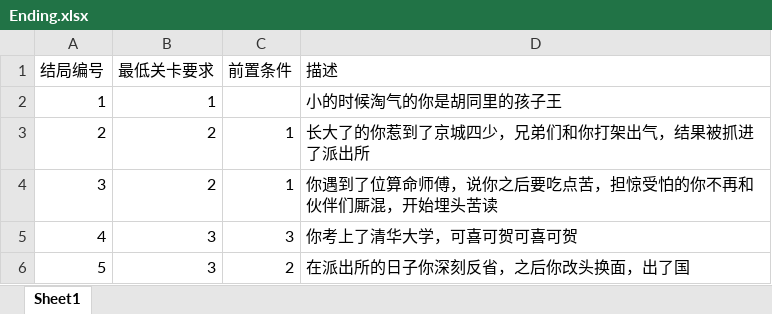
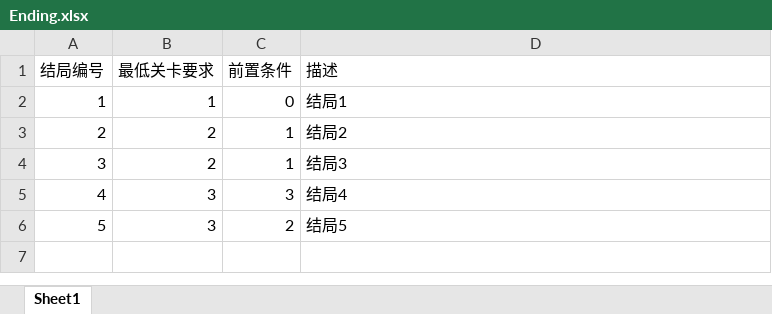
Before and after one commit to Kanesada/Twist, an Excel workbook: ExcelData/Ending.xlsx, sheet Sheet1, drawn as a sheet; values as stored, in another font and other column widths than the file's, no borders; the diff names each change by its address in the sheet, - before the commit and + after, or states it on an @@ line.

```diff
--- a/ExcelData/Ending.xlsx (sheet Sheet1)
+++ b/ExcelData/Ending.xlsx (sheet Sheet1)
-C2 (前置条件): (empty)
+C2 (前置条件): 0
-D2 (描述): 小的时候淘气的你是胡同里的孩子王
+D2 (描述): 结局1
-D3 (描述): 长大了的你惹到了京城四少，兄弟们和你打架出气，结果被抓进了派出所
+D3 (描述): 结局2
-D4 (描述): 你遇到了位算命师傅，说你之后要吃点苦，担惊受怕的你不再和伙伴们厮混，开始埋头苦读
+D4 (描述): 结局3
-D5 (描述): 你考上了清华大学，可喜可贺可喜可贺
+D5 (描述): 结局4
-D6 (描述): 在派出所的日子你深刻反省，之后你改头换面，出了国
+D6 (描述): 结局5
```
Also changed, not shown: 3 other files.
